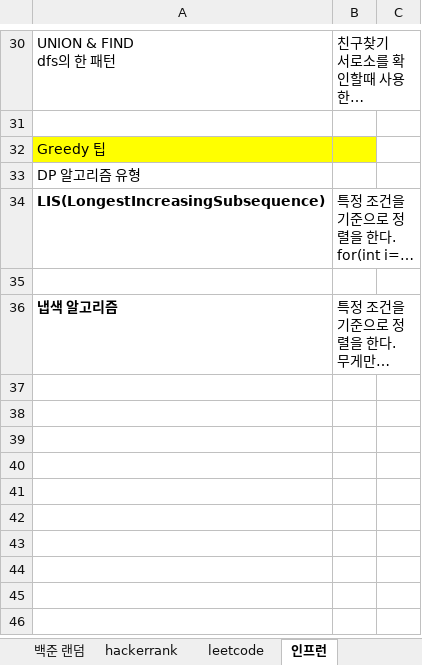
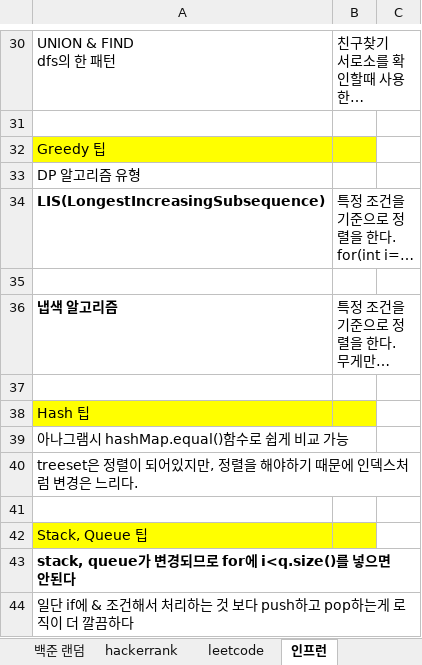
Before and after one commit to SeongJinSong/Leetcode, an Excel workbook: src/main/resources/알고리즘 문제 목록.xlsx, sheet 인프런, drawn as a sheet; only a part is shown, gaps mark what is left out; long unchanged cells end in …; values as stored, in another font and other column widths than the file's, no borders; the diff names each change by its address in the sheet, - before the commit and + after, or states it on an @@ line.

Commit message:
공주구하기 (queue)

```diff
--- a/src/main/resources/알고리즘 문제 목록.xlsx (sheet 인프런)
+++ b/src/main/resources/알고리즘 문제 목록.xlsx (sheet 인프런)
+row 37: (empty)
+row 38: Hash 팁
+row 39: 아나그램시 hashMap.equal()함수로 쉽게 비교 가능
+row 40: treeset은 정렬이 되어있지만, 정렬을 해야하기 때문에 인덱스처럼 변경은 느리다.
+row 41: (empty)
+row 42: Stack, Queue 팁
+row 43: stack, queue가 변경되므로 for에 i<q.size()를 넣으면 안된다
+row 44: 일단 if에 & 조건해서 처리하는 것 보다 push하고 pop하는게 로직이 더 깔끔하다
```
Also changed, not shown: 1 other file.
